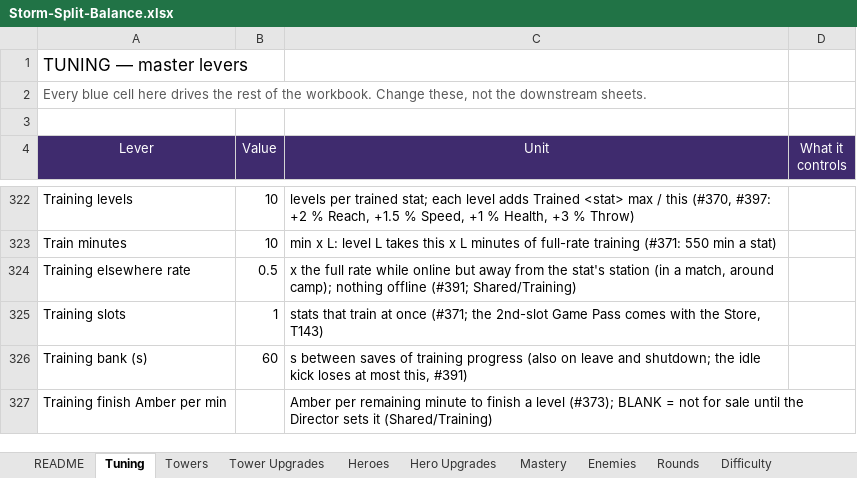
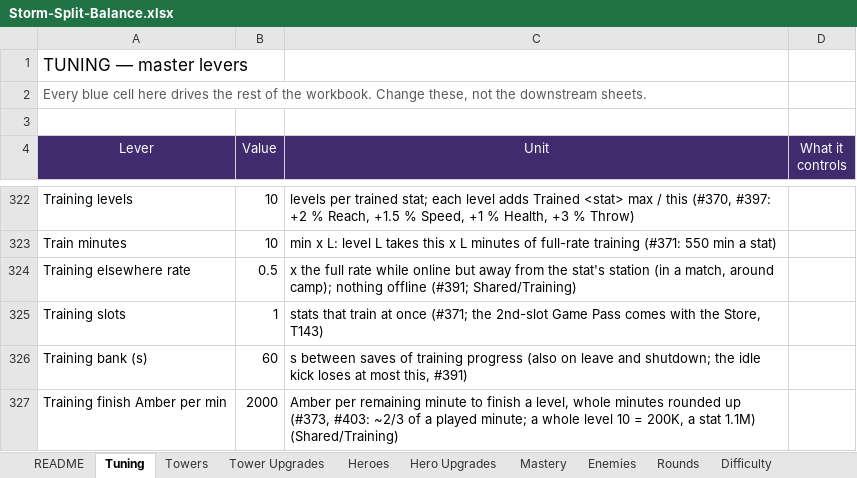
Before and after one commit to BigJover/storm-split, an Excel workbook: Storm-Split-Balance.xlsx, sheet Tuning, drawn as a sheet; only a part is shown, gaps mark what is left out; values as stored, in another font and other column widths than the file's, no borders; the diff names each change by its address in the sheet, - before the commit and + after, or states it on an @@ line.

```diff
--- a/Storm-Split-Balance.xlsx (sheet Tuning)
+++ b/Storm-Split-Balance.xlsx (sheet Tuning)
-B327 (Value): (empty)
+B327 (Value): 2000
-C327 (Unit): …finish a level (#373); BLANK = not for sale until the Director sets it (Shared/Training)
+C327 (Unit): …finish a level, whole minutes rounded up (#373, #403: ~2/3 of a played minute; a whole level 10 = 200K, a stat 1.1M) (Shared/Training)
```
Also changed, not shown: 3 other files.
